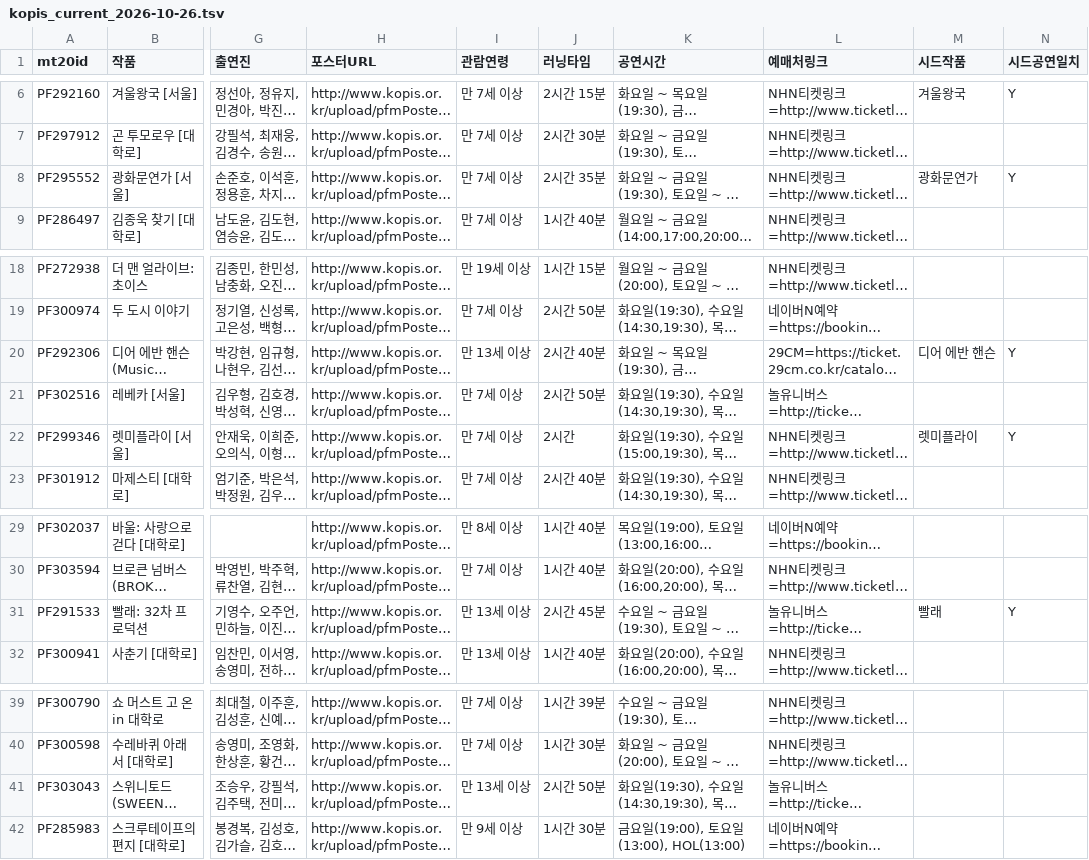
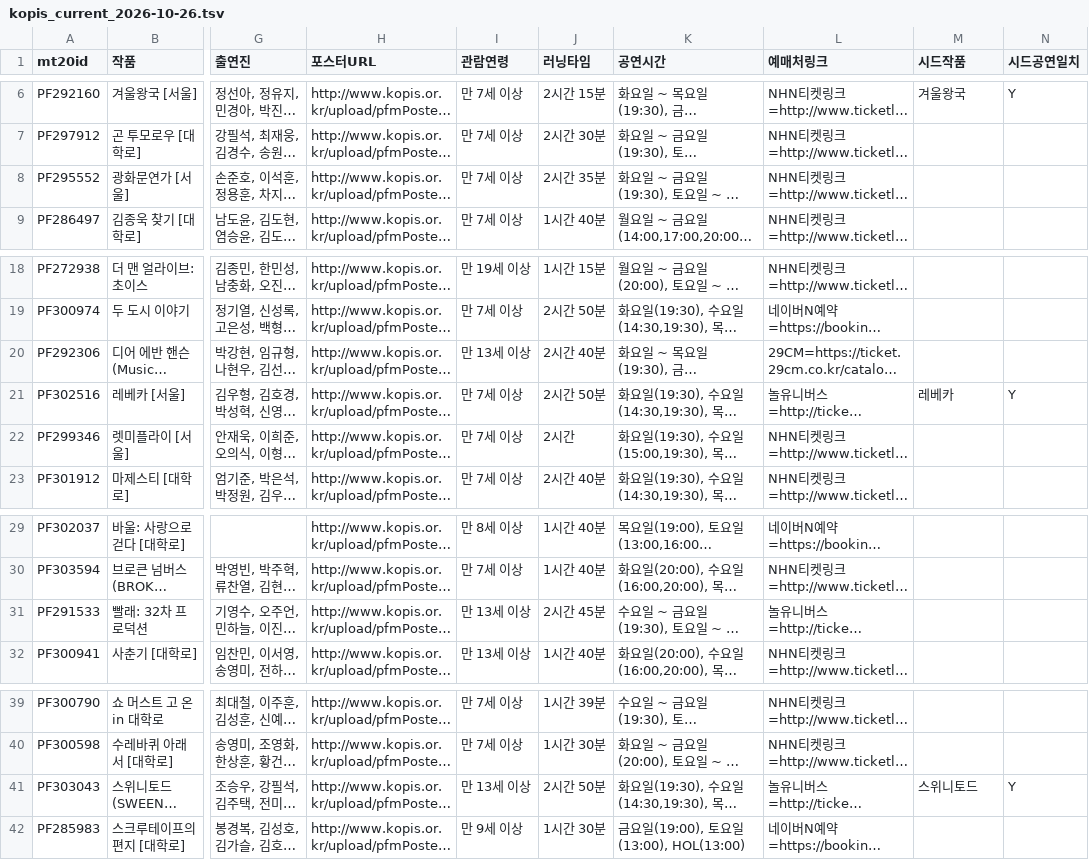
Before and after one commit to 2ma1995/pickle-src, a TSV file: data/kopis_current_2026-10-26.tsv, drawn as a sheet; only a part is shown, gaps mark what is left out; long unchanged cells end in …; the diff names each change by its address in the sheet, - before the commit and + after, or states it on an @@ line.

```diff
--- a/data/kopis_current_2026-10-26.tsv
+++ b/data/kopis_current_2026-10-26.tsv
-M8 (시드작품): 광화문연가
+M8 (시드작품): (empty)
-N8 (시드공연일치): Y
+N8 (시드공연일치): (empty)
-M20 (시드작품): 디어 에반 핸슨
+M20 (시드작품): (empty)
-N20 (시드공연일치): Y
+N20 (시드공연일치): (empty)
-M21 (시드작품): (empty)
+M21 (시드작품): 레베카
-N21 (시드공연일치): (empty)
+N21 (시드공연일치): Y
-M22 (시드작품): 렛미플라이
+M22 (시드작품): (empty)
-N22 (시드공연일치): Y
+N22 (시드공연일치): (empty)
-M31 (시드작품): 빨래
+M31 (시드작품): (empty)
-N31 (시드공연일치): Y
+N31 (시드공연일치): (empty)
-M41 (시드작품): (empty)
+M41 (시드작품): 스위니토드
-N41 (시드공연일치): (empty)
+N41 (시드공연일치): Y
```
Also changed, not shown: data/mvp/evidence_long.tsv, 19 other files.
